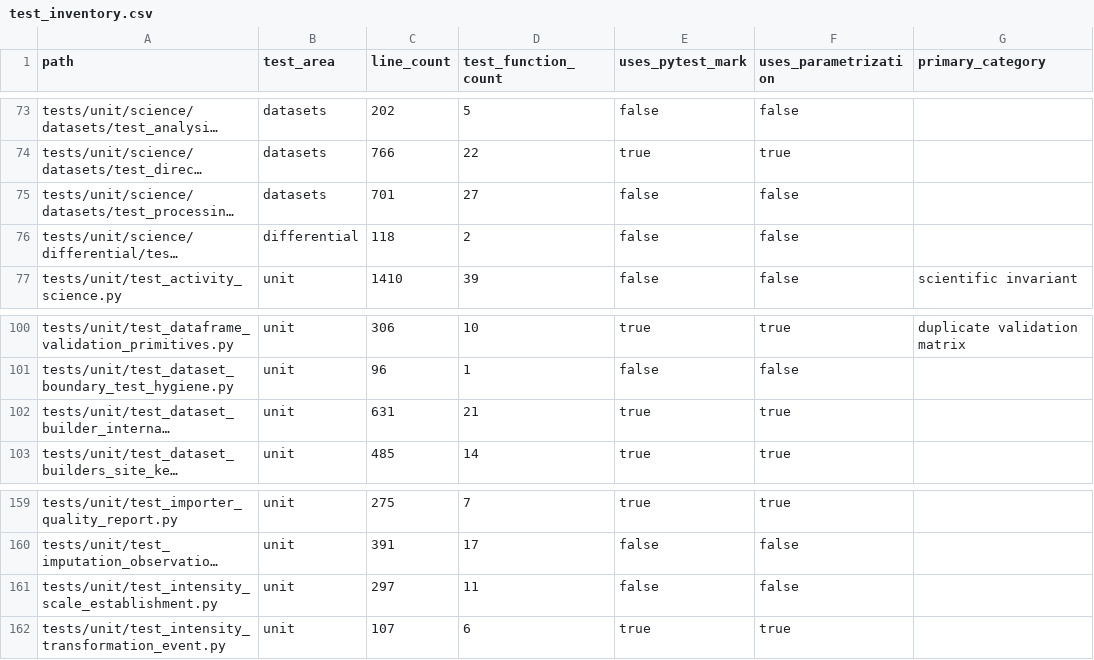
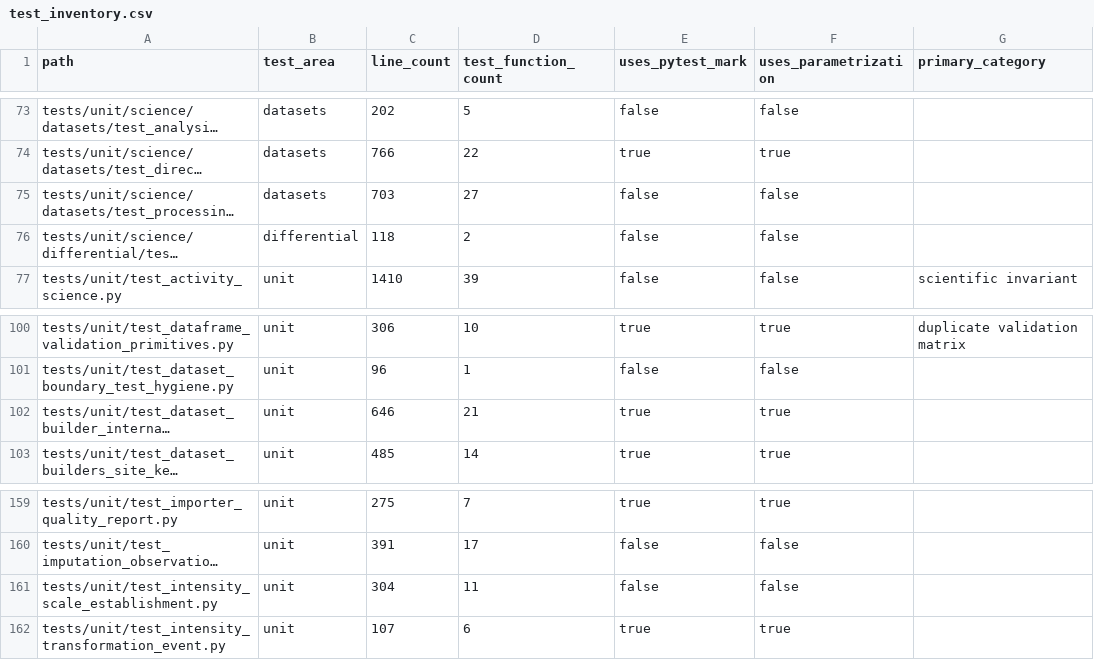
Before and after one commit to falconsmilie/phospy, a CSV file: docs/testing/test_inventory.csv, drawn as a sheet; only a part is shown, gaps mark what is left out; long unchanged cells end in …; the diff covers the shown part only; the diff names each change by its address in the sheet, - before the commit and + after, or states it on an @@ line.

```diff
--- a/docs/testing/test_inventory.csv
+++ b/docs/testing/test_inventory.csv
-C75 (line_count): 701
+C75 (line_count): 703
-C102 (line_count): 631
+C102 (line_count): 646
-C161 (line_count): 297
+C161 (line_count): 304
```
Also changed, not shown: 23 edited cells elsewhere in this file, 44 other files.
